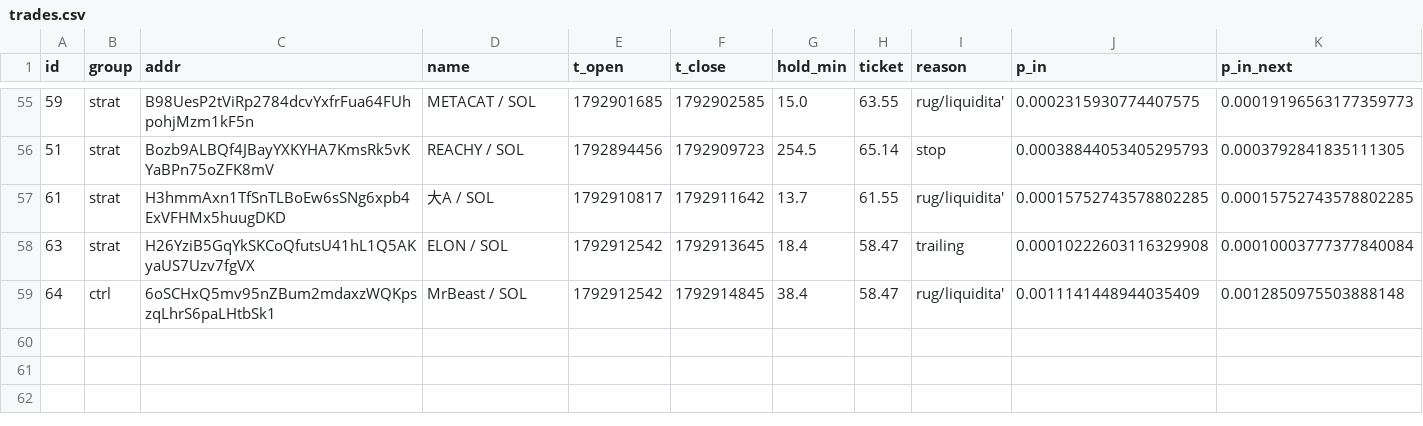
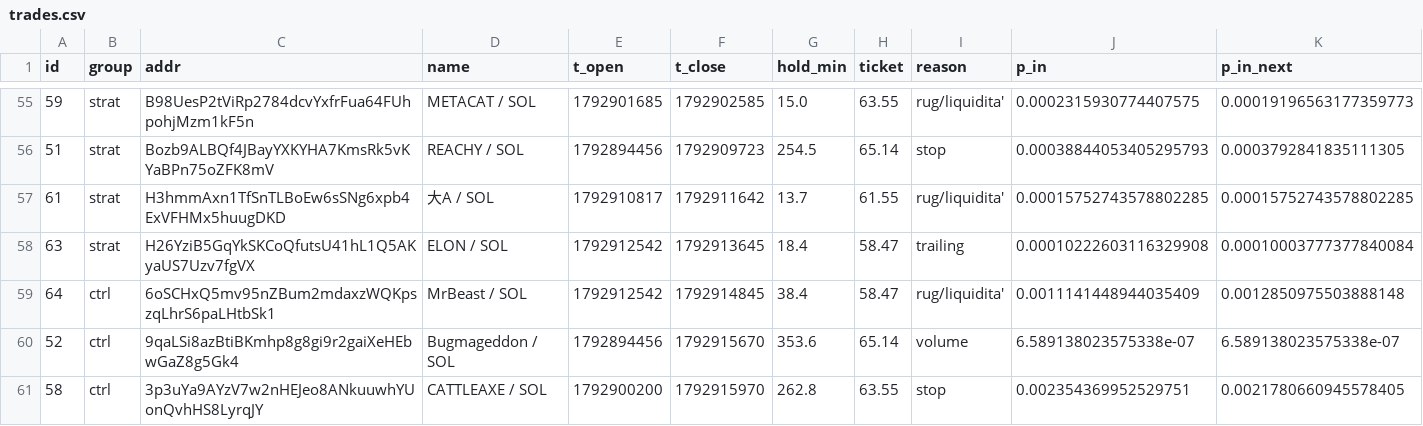
Before and after one commit to kikketta-prod/memecoin-paper, a CSV file: data/trades.csv, drawn as a sheet; only a part is shown, gaps mark what is left out; rows hold the shown columns only; the diff names each change by its address in the sheet, - before the commit and + after, or states it on an @@ line.

```diff
--- a/data/trades.csv
+++ b/data/trades.csv
+row 60: 52 | ctrl | 9qaLSi8azBtiBKmhp8g8gi9r2gaiXeHEbwGaZ8g5Gk4 | Bugmageddon / SOL | 1792894456 | 1792915670 | 353.6 | 65.14 | volume | 6.589138023575338e-07 | 6.589138023575338e-07
+row 61: 58 | ctrl | 3p3uYa9AYzV7w2nHEJeo8ANkuuwhYUonQvhHS8LyrqJY | CATTLEAXE / SOL | 1792900200 | 1792915970 | 262.8 | 63.55 | stop | 0.002354369952529751 | 0.0021780660945578405
```
Also changed, not shown: 2 other files.
